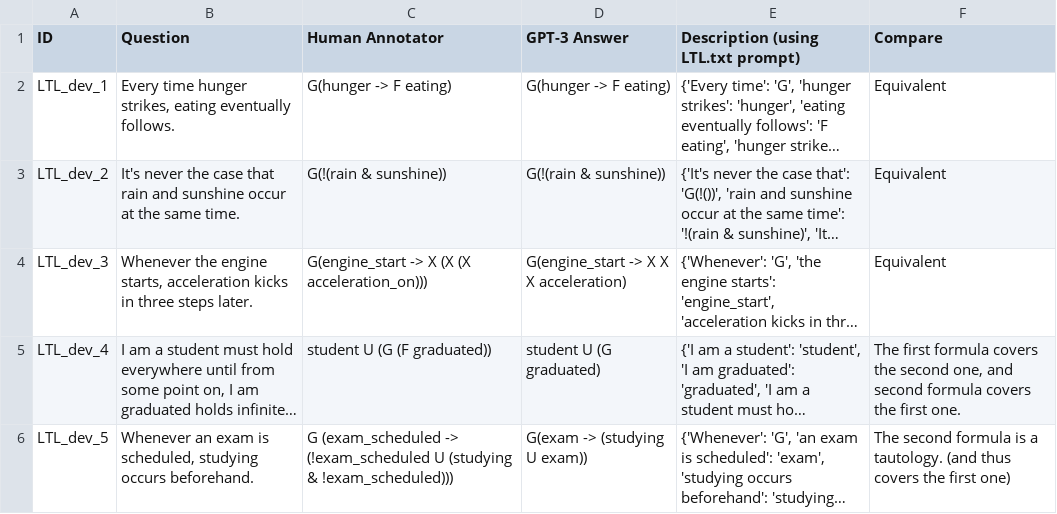
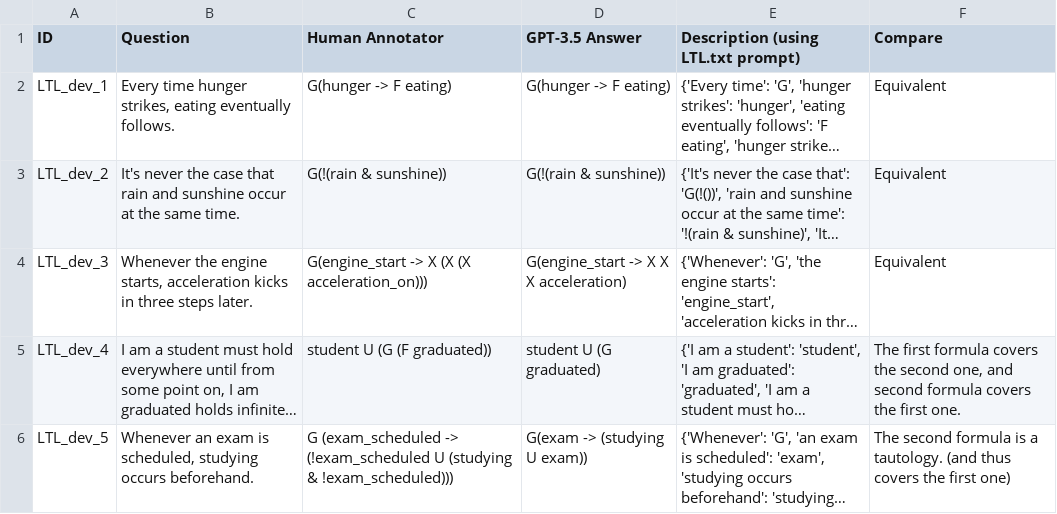
Before and after one commit to NSombekke/Logic-LLM, a CSV file: src/LTL2resultsGPT3.csv, drawn as a sheet; only a part is shown; long unchanged cells end in …; the diff names each change by its address in the sheet, - before the commit and + after, or states it on an @@ line.

Commit message:
Update LTL2resultsGPT3.csv

```diff
--- a/src/LTL2resultsGPT3.csv
+++ b/src/LTL2resultsGPT3.csv
-D1: GPT-3 Answer
+D1: GPT-3.5 Answer
```
